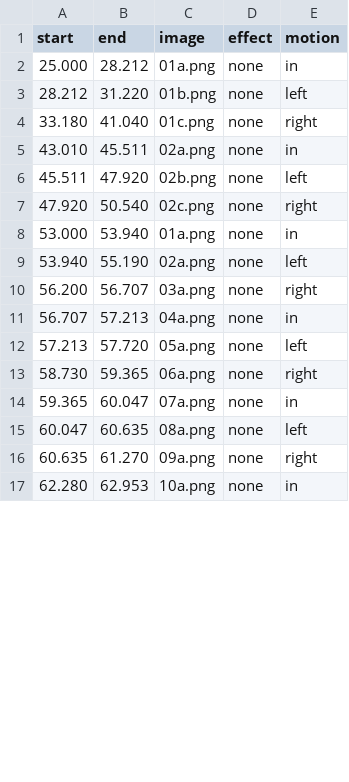
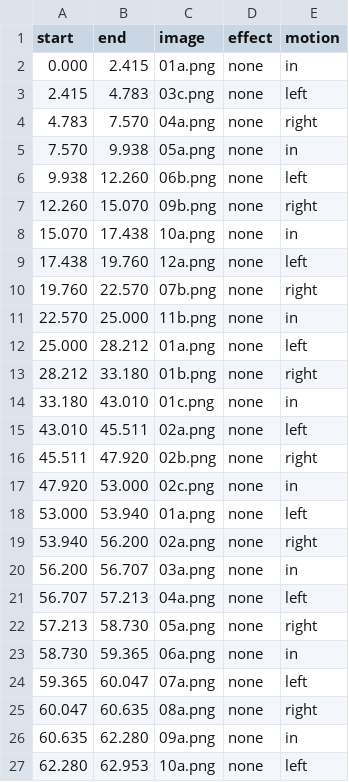
Before and after one commit to fire1200/jcos, a CSV file: video/samguk_rise_song/shots.csv, drawn as a sheet; only a part is shown; the diff covers the shown part only.

```diff
--- a/video/samguk_rise_song/shots.csv
+++ b/video/samguk_rise_song/shots.csv
@@ -1,17 +1,27 @@
 start,end,image,effect,motion
-25.000,28.212,01a.png,none,in
-28.212,31.220,01b.png,none,left
-33.180,41.040,01c.png,none,right
-43.010,45.511,02a.png,none,in
-45.511,47.920,02b.png,none,left
-47.920,50.540,02c.png,none,right
-53.000,53.940,01a.png,none,in
-53.940,55.190,02a.png,none,left
-56.200,56.707,03a.png,none,right
-56.707,57.213,04a.png,none,in
-57.213,57.720,05a.png,none,left
-58.730,59.365,06a.png,none,right
-59.365,60.047,07a.png,none,in
-60.047,60.635,08a.png,none,left
-60.635,61.270,09a.png,none,right
-62.280,62.953,10a.png,none,in
+0.000,2.415,01a.png,none,in
+2.415,4.783,03c.png,none,left
+4.783,7.570,04a.png,none,right
+7.570,9.938,05a.png,none,in
+9.938,12.260,06b.png,none,left
+12.260,15.070,09b.png,none,right
+15.070,17.438,10a.png,none,in
+17.438,19.760,12a.png,none,left
+19.760,22.570,07b.png,none,right
+22.570,25.000,11b.png,none,in
+25.000,28.212,01a.png,none,left
+28.212,33.180,01b.png,none,right
+33.180,43.010,01c.png,none,in
+43.010,45.511,02a.png,none,left
+45.511,47.920,02b.png,none,right
+47.920,53.000,02c.png,none,in
+53.000,53.940,01a.png,none,left
+53.940,56.200,02a.png,none,right
+56.200,56.707,03a.png,none,in
+56.707,57.213,04a.png,none,left
+57.213,58.730,05a.png,none,right
+58.730,59.365,06a.png,none,in
+59.365,60.047,07a.png,none,left
+60.047,60.635,08a.png,none,right
+60.635,62.280,09a.png,none,in
+62.280,62.953,10a.png,none,left
```
Also changed, not shown: 4 added rows and 107 edited cells elsewhere in this file, 3 other files.
